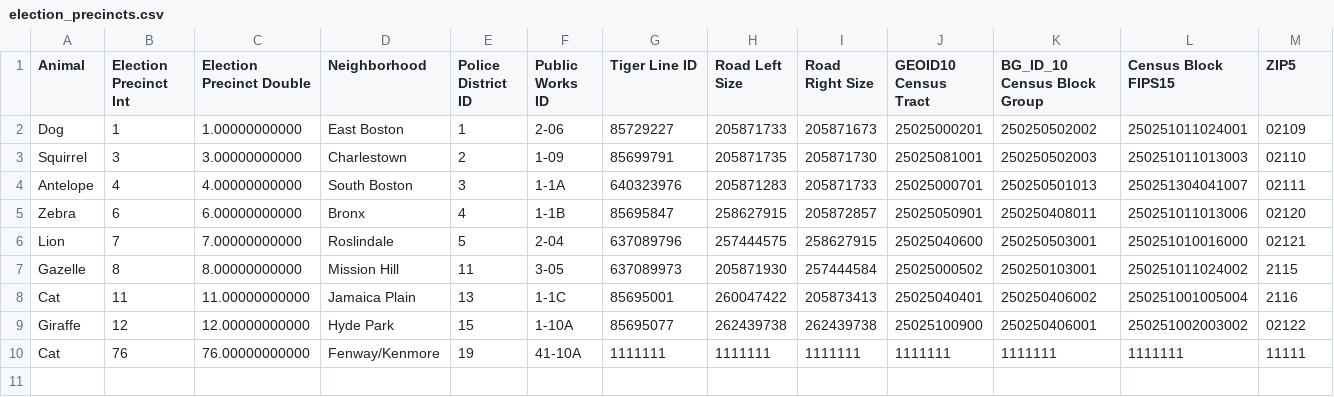
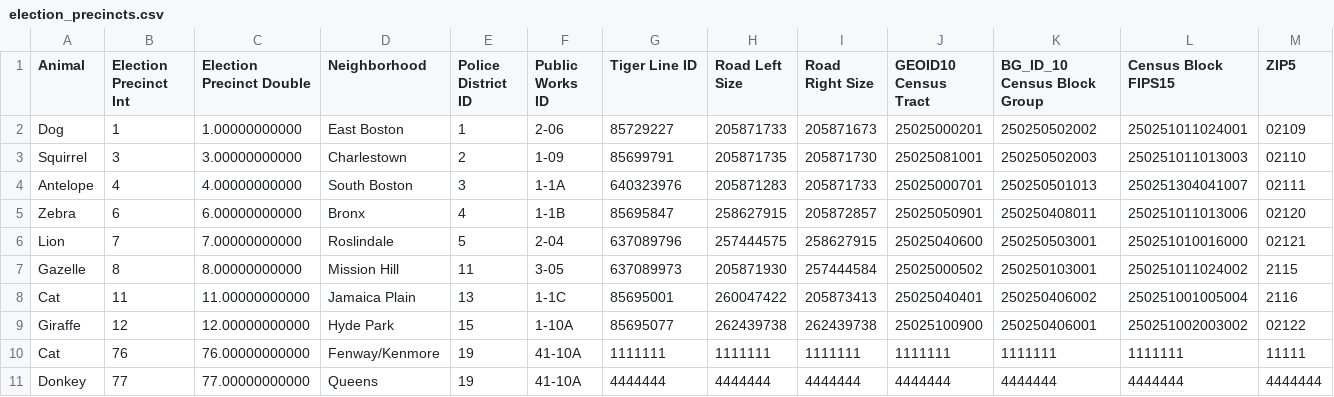
Before and after one commit to IQSS/geoconnect, a CSV file: scripts/tabular_test_data/files/election_precincts.csv, drawn as a sheet.

Commit message:
working on displaying failed row only given the values that didn't join
iqss/dataverse#3531

```diff
--- a/scripts/tabular_test_data/files/election_precincts.csv
+++ b/scripts/tabular_test_data/files/election_precincts.csv
@@ -10 +10,2 @@ Giraffe,12,12.00000000000,Hyde Park,15,1-10A,85695077,262439738,262439738,250251
 Cat,76,76.00000000000,Fenway/Kenmore,19,41-10A,1111111,1111111,1111111,1111111,1111111,1111111,11111
+Donkey,77,77.00000000000,Queens,19,41-10A,4444444,4444444,4444444,4444444,4444444,4444444,4444444
```
Also changed, not shown: 4 other files.
